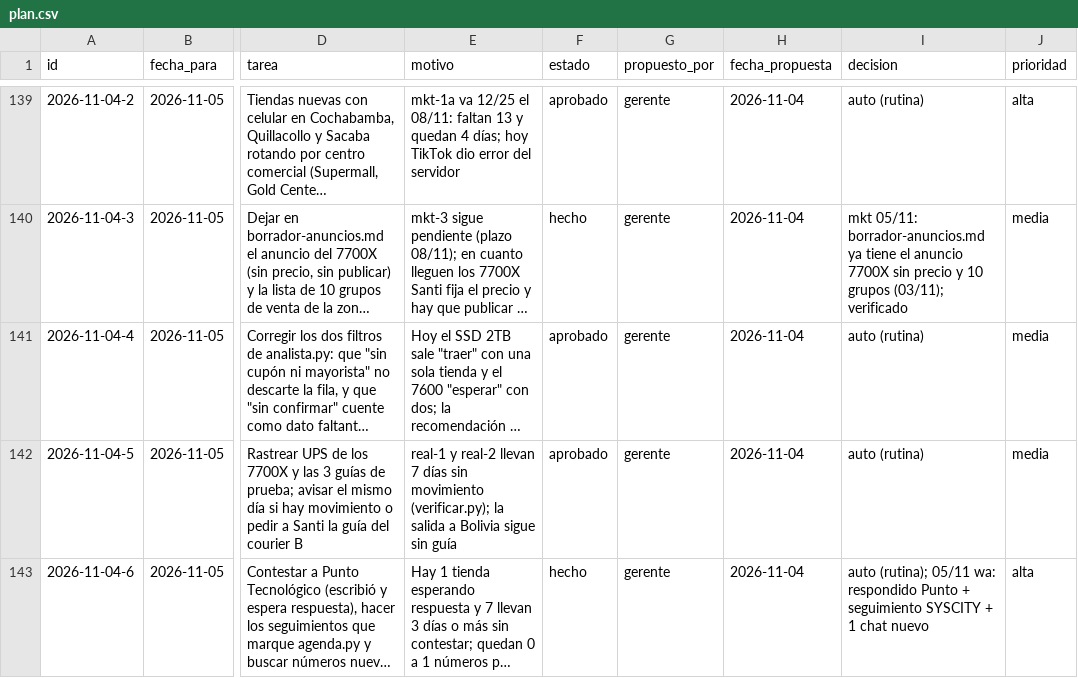
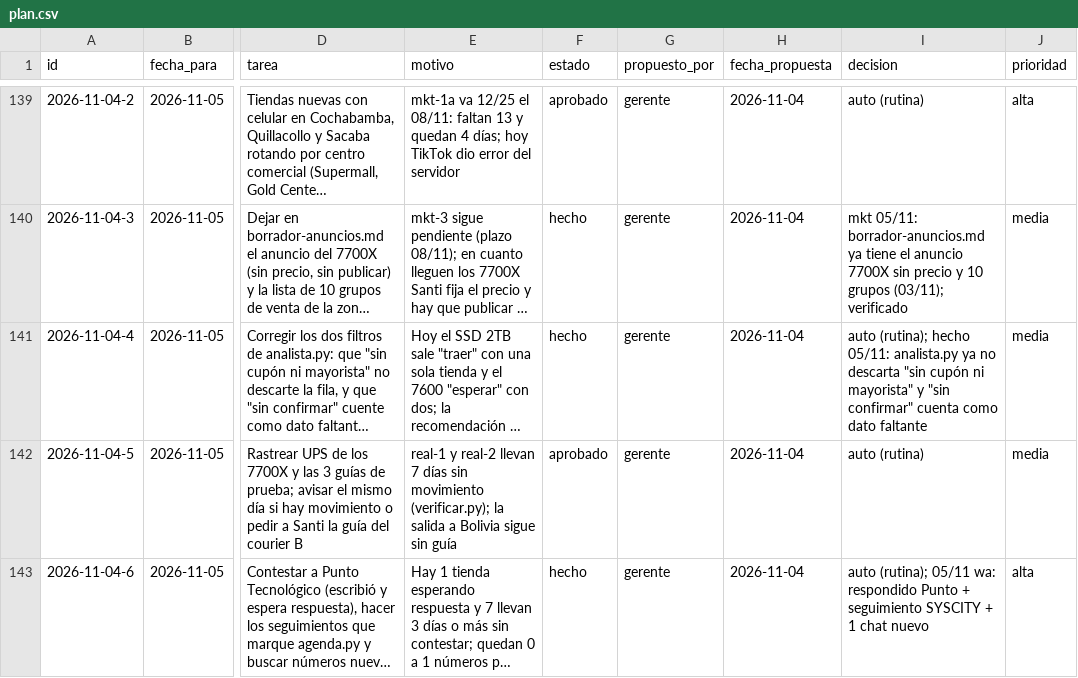
Before and after one commit to Santi491/Claude-, a CSV file: plan.csv, drawn as a sheet; only a part is shown, gaps mark what is left out; long unchanged cells end in …; the diff names each change by its address in the sheet, - before the commit and + after, or states it on an @@ line.

```diff
--- a/plan.csv
+++ b/plan.csv
-F141 (estado): aprobado
+F141 (estado): hecho
-I141 (decision): auto (rutina)
+I141 (decision): auto (rutina); hecho 05/11: analista.py ya no descarta "sin cupón ni mayorista" y "sin confirmar" cuenta como dato faltante
```
Also changed, not shown: actividad.csv, necesidades.csv, 2 other files.
